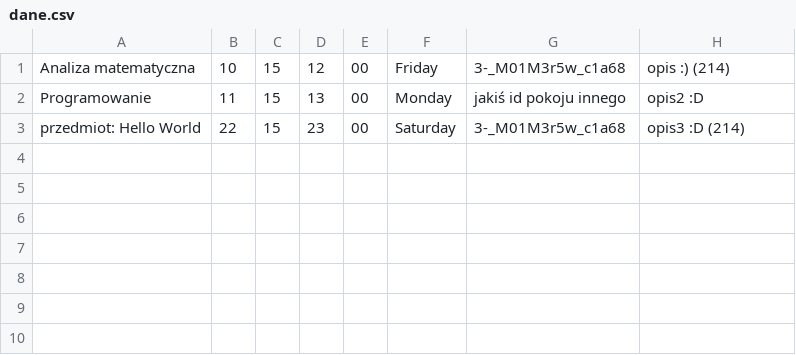
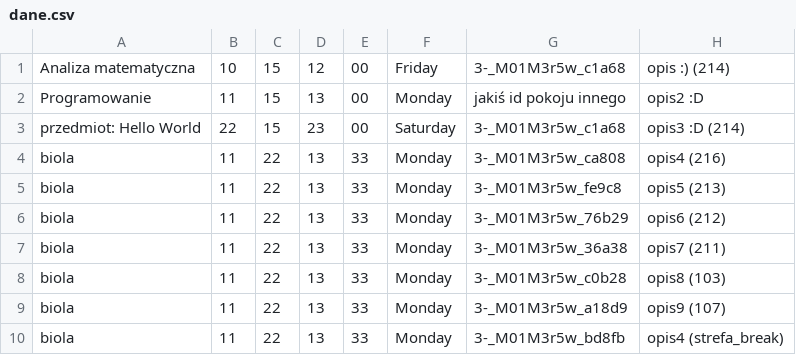
Before and after one commit to GenixPL/xz, a CSV file: app/src/main/assets/dane.csv, drawn as a sheet; the diff names each change by its address in the sheet, - before the commit and + after, or states it on an @@ line.

```diff
--- a/app/src/main/assets/dane.csv
+++ b/app/src/main/assets/dane.csv
+row 4: biola | 11 | 22 | 13 | 33 | Monday | 3-_M01M3r5w_ca808 | opis4 (216)
+row 5: biola | 11 | 22 | 13 | 33 | Monday | 3-_M01M3r5w_fe9c8 | opis5 (213)
+row 6: biola | 11 | 22 | 13 | 33 | Monday | 3-_M01M3r5w_76b29 | opis6 (212)
+row 7: biola | 11 | 22 | 13 | 33 | Monday | 3-_M01M3r5w_36a38 | opis7 (211)
+row 8: biola | 11 | 22 | 13 | 33 | Monday | 3-_M01M3r5w_c0b28 | opis8 (103)
+row 9: biola | 11 | 22 | 13 | 33 | Monday | 3-_M01M3r5w_a18d9 | opis9 (107)
+row 10: biola | 11 | 22 | 13 | 33 | Monday | 3-_M01M3r5w_bd8fb | opis4 (strefa_break)
```
Also changed, not shown: 2 other files.
